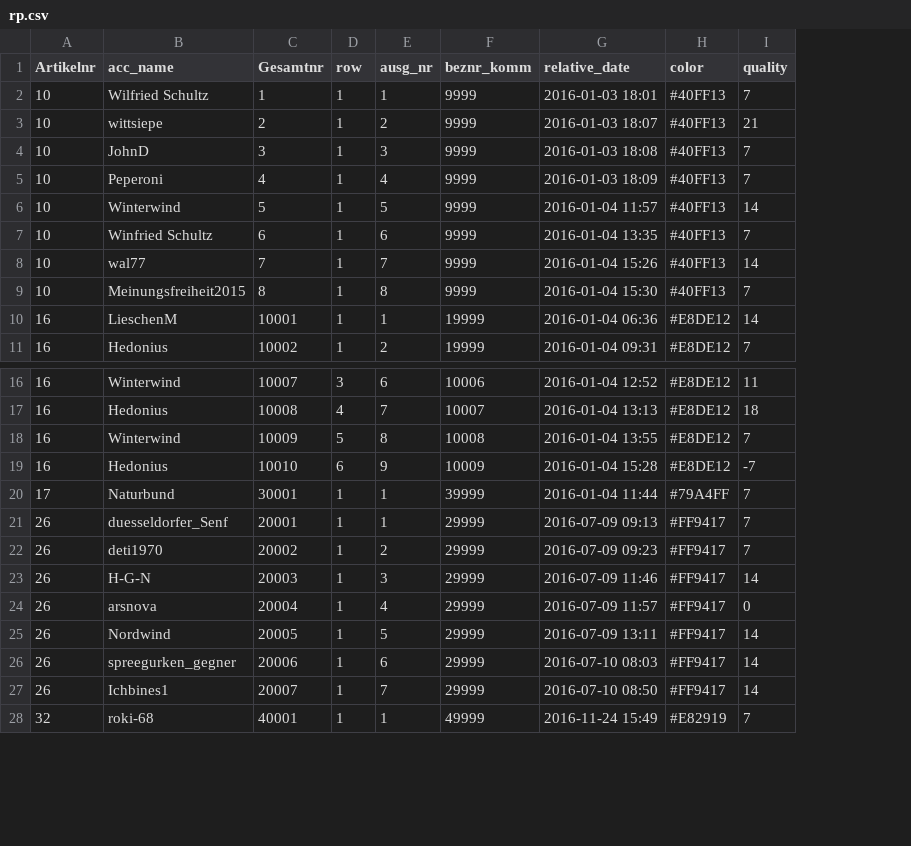
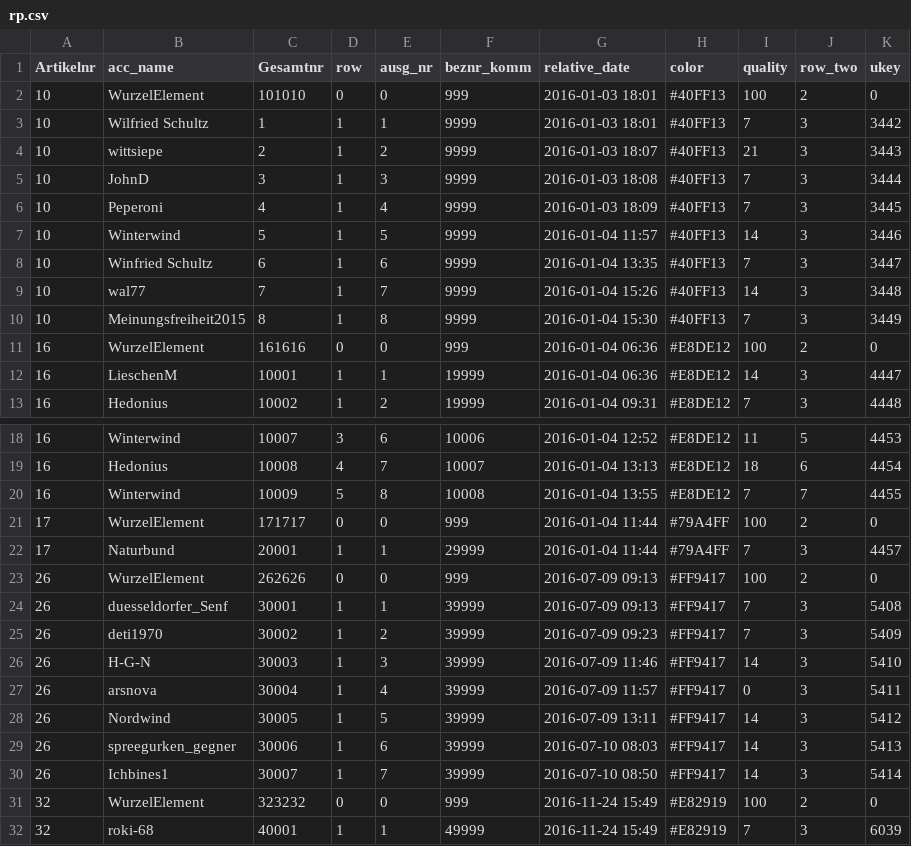
Before and after one commit to SamToorchi/visual-deliberation, a CSV file: docs/content/rp.csv, drawn as a sheet; only a part is shown, gaps mark what is left out; removed rows and columns are numbered as before the commit, all else as after; the diff names each change by its address in the sheet, - before the commit and + after, or states it on an @@ line.

```diff
--- a/docs/content/rp.csv
+++ b/docs/content/rp.csv
+column J (row_two), rows 3-10: all 3; rows 12-13: 3 | 3; rows 18-20: 5 | 6 | 7; row 22: 3; rows 25-30: all 3; row 32: 3
+column K (ukey), rows 3-10: 3442 | 3443 | 3444 | 3445 | 3446 | 3447 | 3448 | 3449; rows 12-13: 4447 | 4448; rows 18-20: 4453 | 4454 | 4455; row 22: 4457; rows 25-30: 5409 | 5410 | 5411 | 5412 | 5413 | 5414; row 32: 6039
+row 2: 10 | WurzelElement | 101010 | 0 | 0 | 999 | 2016-01-03 18:01 | #40FF13 | 100 | 2 | 0
+row 11: 16 | WurzelElement | 161616 | 0 | 0 | 999 | 2016-01-04 06:36 | #E8DE12 | 100 | 2 | 0
-row 19: 16 | Hedonius | 10010 | 6 | 9 | 10009 | 2016-01-04 15:28 | #E8DE12 | -7
-row 20: 17 | Naturbund | 30001 | 1 | 1 | 39999 | 2016-01-04 11:44 | #79A4FF | 7
+row 21: 17 | WurzelElement | 171717 | 0 | 0 | 999 | 2016-01-04 11:44 | #79A4FF | 100 | 2 | 0
-A22 (Artikelnr): 26
+A22 (Artikelnr): 17
-B22 (acc_name): duesseldorfer_Senf
+B22 (acc_name): Naturbund
-G22 (relative_date): 2016-07-09 09:13
+G22 (relative_date): 2016-01-04 11:44
-H22 (color): #FF9417
+H22 (color): #79A4FF
+row 23: 26 | WurzelElement | 262626 | 0 | 0 | 999 | 2016-07-09 09:13 | #FF9417 | 100 | 2 | 0
+row 24: 26 | duesseldorfer_Senf | 30001 | 1 | 1 | 39999 | 2016-07-09 09:13 | #FF9417 | 7 | 3 | 5408
-C25 (Gesamtnr): 20002
+C25 (Gesamtnr): 30002
-F25:F30 (beznr_komm): 29999
+F25:F30 (beznr_komm): 39999
-C26 (Gesamtnr): 20003
+C26 (Gesamtnr): 30003
-C27 (Gesamtnr): 20004
+C27 (Gesamtnr): 30004
-C28 (Gesamtnr): 20005
+C28 (Gesamtnr): 30005
-C29 (Gesamtnr): 20006
+C29 (Gesamtnr): 30006
-C30 (Gesamtnr): 20007
+C30 (Gesamtnr): 30007
+row 31: 32 | WurzelElement | 323232 | 0 | 0 | 999 | 2016-11-24 15:49 | #E82919 | 100 | 2 | 0
```
Also changed, not shown: docs/content/focusonline.csv, docs/content/spiegelonline.csv, 10 other files.
